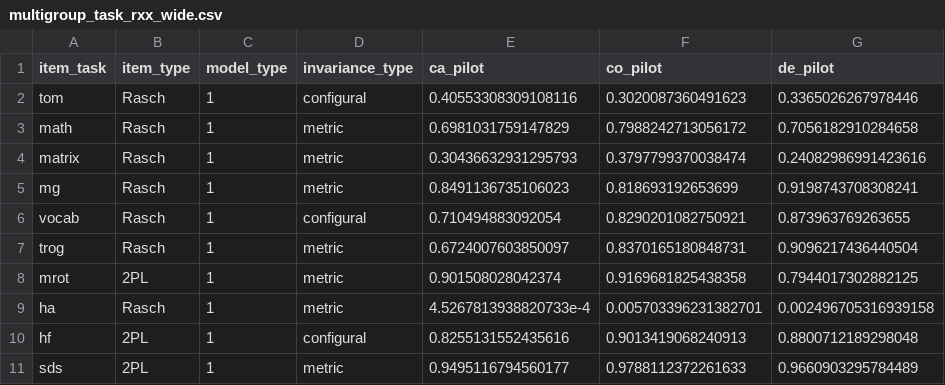
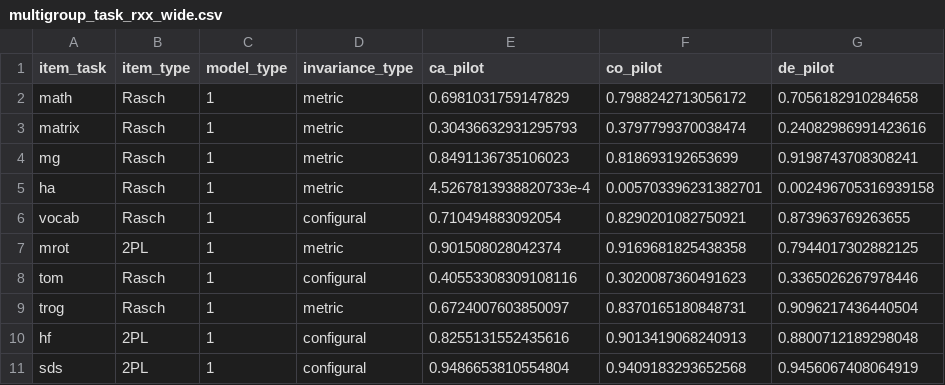
Before and after one commit to levante-framework/levante-pilots, a CSV file: 02_scoring_outputs/irt_outputs/multigroup_task_rxx_wide.csv, drawn as a sheet.

```diff
--- a/02_scoring_outputs/irt_outputs/multigroup_task_rxx_wide.csv
+++ b/02_scoring_outputs/irt_outputs/multigroup_task_rxx_wide.csv
@@ -1,3 +1,2 @@
 item_task,item_type,model_type,invariance_type,ca_pilot,co_pilot,de_pilot
-tom,Rasch,1,configural,0.40553308309108116,0.3020087360491623,0.3365026267978446
 math,Rasch,1,metric,0.6981031759147829,0.7988242713056172,0.7056182910284658
@@ -5,7 +4,8 @@ matrix,Rasch,1,metric,0.30436632931295793,0.3797799370038474,0.24082986991423616
 mg,Rasch,1,metric,0.8491136735106023,0.818693192653699,0.9198743708308241
+ha,Rasch,1,metric,4.5267813938820733e-4,0.005703396231382701,0.002496705316939158
 vocab,Rasch,1,configural,0.710494883092054,0.8290201082750921,0.873963769263655
+mrot,2PL,1,metric,0.901508028042374,0.9169681825438358,0.7944017302882125
+tom,Rasch,1,configural,0.40553308309108116,0.3020087360491623,0.3365026267978446
 trog,Rasch,1,metric,0.6724007603850097,0.8370165180848731,0.9096217436440504
-mrot,2PL,1,metric,0.901508028042374,0.9169681825438358,0.7944017302882125
-ha,Rasch,1,metric,4.5267813938820733e-4,0.005703396231382701,0.002496705316939158
 hf,2PL,1,configural,0.8255131552435616,0.9013419068240913,0.8800712189298048
-sds,2PL,1,metric,0.9495116794560177,0.9788112372261633,0.9660903295784489
+sds,2PL,1,configural,0.9486653810554804,0.9409183293652568,0.9456067408064919
```
Also changed, not shown: 02_scoring_outputs/irt_outputs/multigroup_task_rxx.csv, 20 other files.
